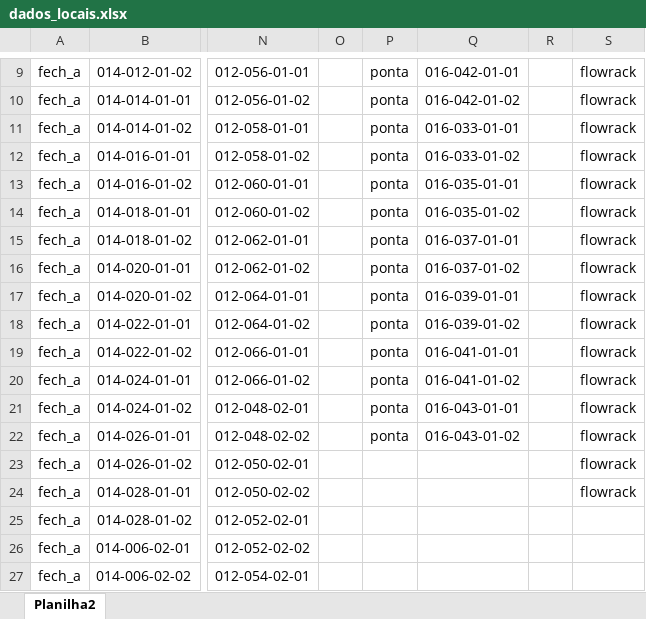
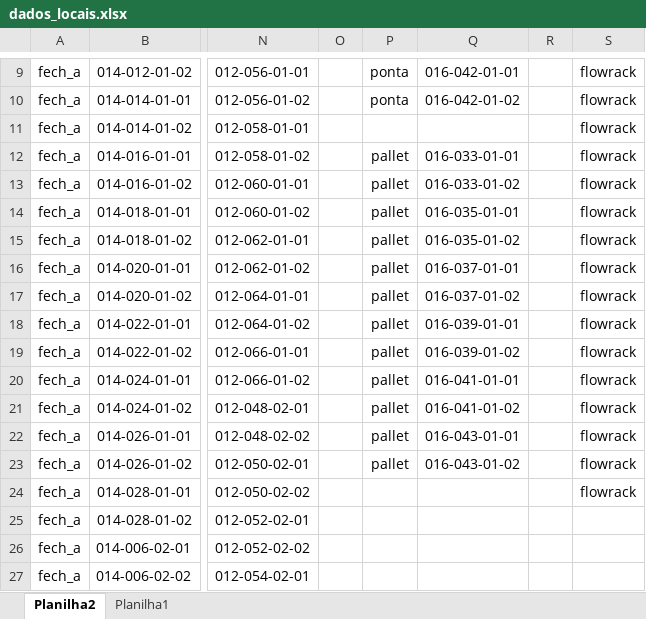
Before and after one commit to renandelamorena/Projeto_Curva_ABC, an Excel workbook: tratamento_curva_abc/datasets/dados_locais.xlsx, sheet Planilha2, drawn as a sheet; only a part is shown, gaps mark what is left out; values as stored, in another font and other column widths than the file's, no borders; the diff names each change by its address in the sheet, - before the commit and + after, or states it on an @@ line.

```diff
--- a/tratamento_curva_abc/datasets/dados_locais.xlsx (sheet Planilha2)
+++ b/tratamento_curva_abc/datasets/dados_locais.xlsx (sheet Planilha2)
+sheet tab: Planilha1
-P11: ponta
+P11: (empty)
-Q11: 016-033-01-01
+Q11: (empty)
-P12:P22: ponta
+P12:P22: pallet
-Q12: 016-033-01-02
+Q12: 016-033-01-01
-Q13: 016-035-01-01
+Q13: 016-033-01-02
-Q14: 016-035-01-02
+Q14: 016-035-01-01
-Q15: 016-037-01-01
+Q15: 016-035-01-02
-Q16: 016-037-01-02
+Q16: 016-037-01-01
-Q17: 016-039-01-01
+Q17: 016-037-01-02
-Q18: 016-039-01-02
+Q18: 016-039-01-01
-Q19: 016-041-01-01
+Q19: 016-039-01-02
-Q20: 016-041-01-02
+Q20: 016-041-01-01
-Q21: 016-043-01-01
+Q21: 016-041-01-02
-Q22: 016-043-01-02
+Q22: 016-043-01-01
-P23: (empty)
+P23: pallet
-Q23: (empty)
+Q23: 016-043-01-02
```
Also changed, not shown: tratamento_curva_abc/dados_tratados/curva_abc_frac.xlsx, tratamento_curva_abc/dados_tratados/curva_abc_geral.xlsx, 6 other files.
